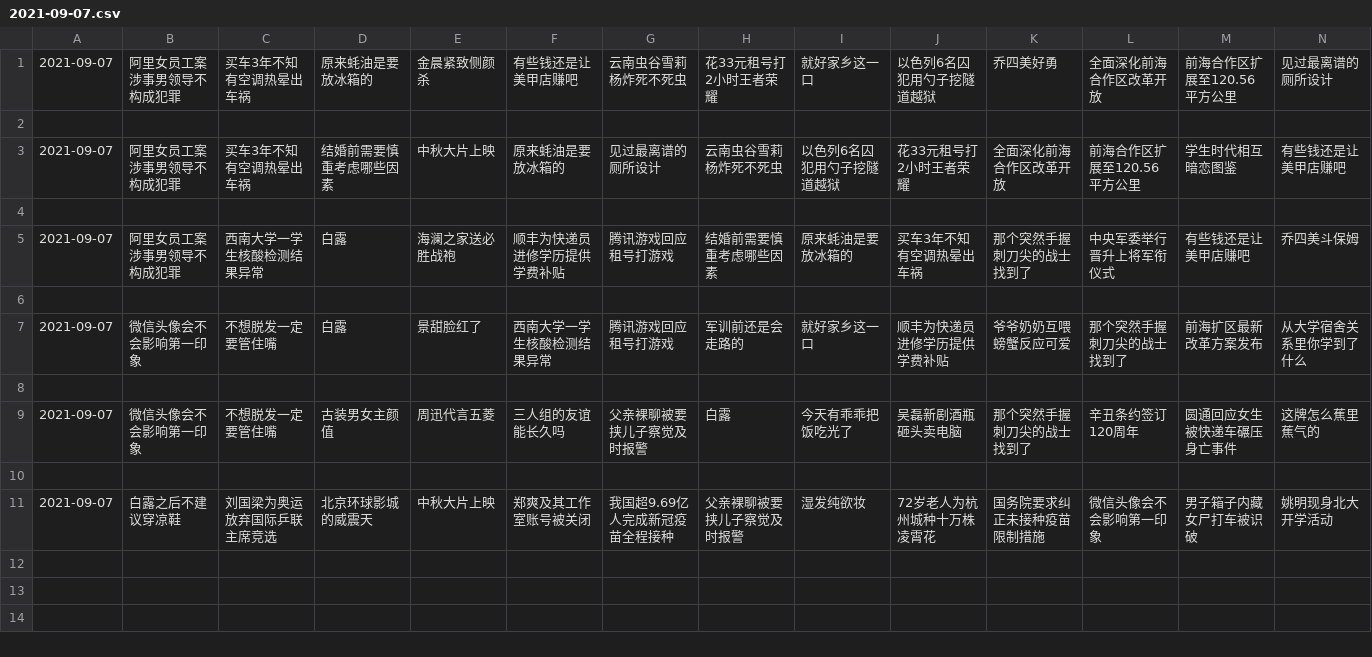
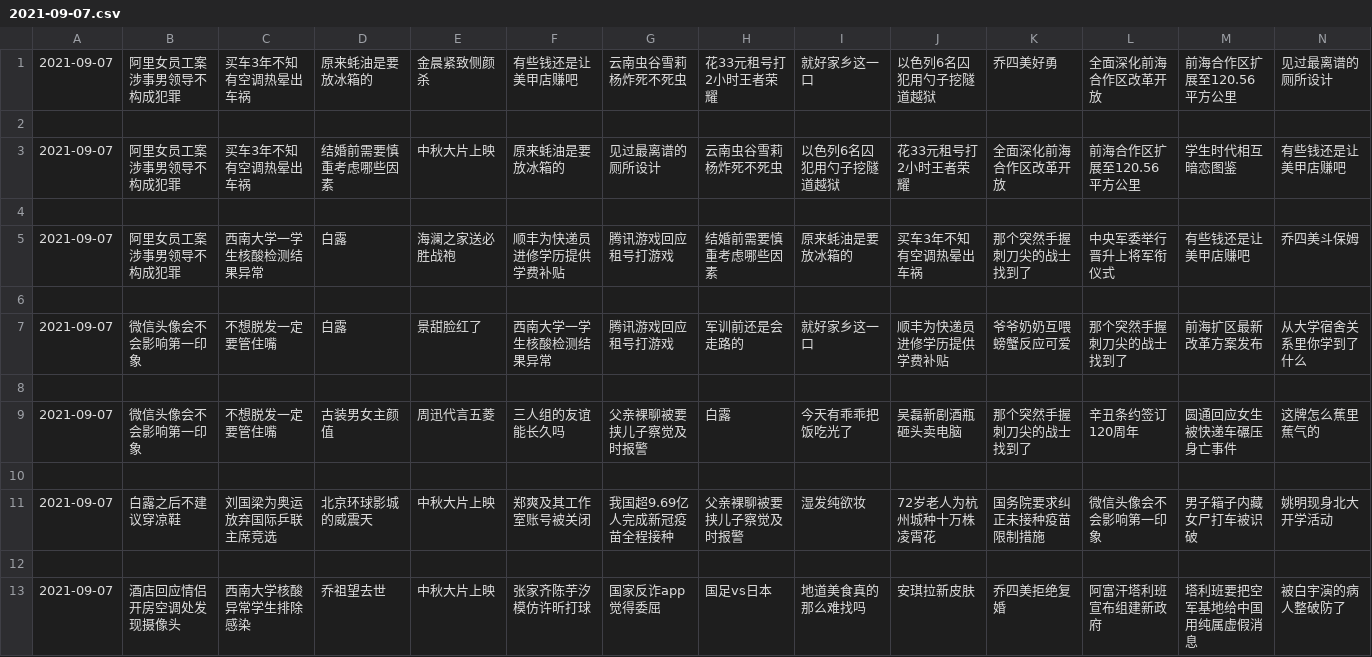
Before and after one commit to vmp65l3/weibo-hotrank, a CSV file: data/2021-09-07.csv, drawn as a sheet; only a part is shown; rows hold the shown columns only; the diff names each change by its address in the sheet, - before the commit and + after, or states it on an @@ line.

```diff
--- a/data/2021-09-07.csv
+++ b/data/2021-09-07.csv
+row 12: (empty)
+row 13: 2021-09-07 | 酒店回应情侣开房空调处发现摄像头 | 西南大学核酸异常学生排除感染 | 乔祖望去世 | 中秋大片上映 | 张家齐陈芋汐模仿许昕打球 | 国家反诈app觉得委屈 | 国足vs日本 | 地道美食真的那么难找吗 | 安琪拉新皮肤 | 乔四美拒绝复婚 | 阿富汗塔利班宣布组建新政府 | 塔利班要把空军基地给中国用纯属虚假消息 | 被白宇演的病人整破防了
```
Also changed, not shown: 1 other file.
